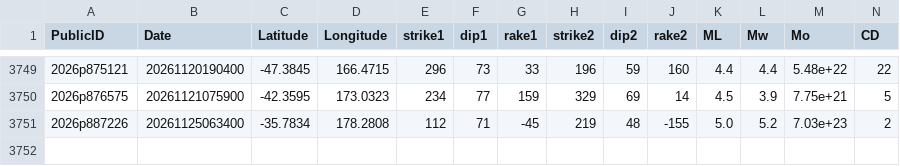
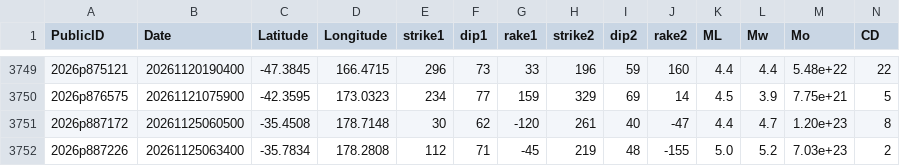
Before and after one commit to GeoNet/data, a CSV file: moment-tensor/GeoNet_CMT_solutions.csv, drawn as a sheet; only a part is shown, gaps mark what is left out; rows hold the shown columns only; the diff names each change by its address in the sheet, - before the commit and + after, or states it on an @@ line.

Commit message:
Update CMT list 2026p887172

```diff
--- a/moment-tensor/GeoNet_CMT_solutions.csv
+++ b/moment-tensor/GeoNet_CMT_solutions.csv
+row 3751: 2026p887172 | 20261125060500 | -35.4508 | 178.7148 | 30 | 62 | -120 | 261 | 40 | -47 | 4.4 | 4.7 | 1.20e+23 | 8
```
